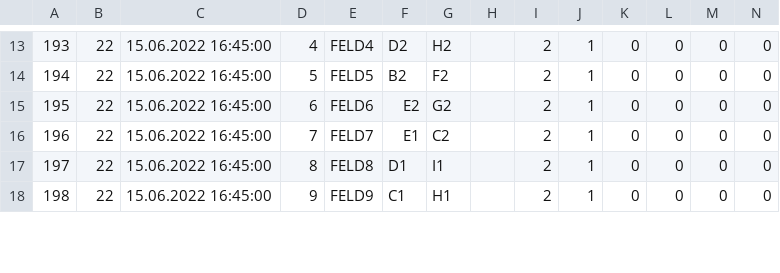
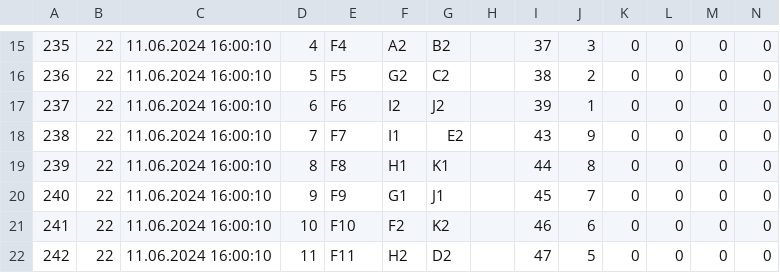
Before and after one commit to Birnbaua/Volleyball, a CSV file: proj/planerNEW/Volleyball/bin/Debug/matchdata/crossgames.csv, drawn as a sheet; only a part is shown, gaps mark what is left out; addresses are those after the commit; the diff covers the shown part only; the diff names each change by its address in the sheet, - before the commit and + after, or states it on an @@ line.

```diff
--- a/proj/planerNEW/Volleyball/bin/Debug/matchdata/crossgames.csv
+++ b/proj/planerNEW/Volleyball/bin/Debug/matchdata/crossgames.csv
@@ column A renumbered between rows 1 and 24 @@
-C15:C20: 15.06.2022 16:45:00
+C15:C20: 11.06.2024 16:00:10
-E15: FELD4
+E15: F4
-F15: D2
+F15: A2
-G15: H2
+G15: B2
-I15: 2
+I15: 37
-J15: 1
+J15: 3
-E16: FELD5
+E16: F5
-F16: B2
+F16: G2
-G16: F2
+G16: C2
-I16: 2
+I16: 38
-J16: 1
+J16: 2
-E17: FELD6
+E17: F6
-F17: E2
+F17: I2
-G17: G2
+G17: J2
-I17: 2
+I17: 39
-E18: FELD7
+E18: F7
-F18: E1
+F18: I1
-G18: C2
+G18: E2
-I18: 2
+I18: 43
-J18: 1
+J18: 9
-E19: FELD8
+E19: F8
-F19: D1
+F19: H1
-G19: I1
+G19: K1
-I19: 2
+I19: 44
-J19: 1
+J19: 8
-E20: FELD9
+E20: F9
-F20: C1
+F20: G1
-G20: H1
+G20: J1
-I20: 2
+I20: 45
-J20: 1
+J20: 7
+row 21: 241 | 22 | 11.06.2024 16:00:10 | 10 | F10 | F2 | K2 |  | 46 | 6 | 0 | 0 | 0 | 0
+row 22: 242 | 22 | 11.06.2024 16:00:10 | 11 | F11 | H2 | D2 |  | 47 | 5 | 0 | 0 | 0 | 0
```
Also changed, not shown: 3 added rows and 78 edited cells elsewhere in this file, proj/planerNEW/Volleyball/bin/Debug/matchdata/classementgames.csv, proj/planerNEW/Volleyball/bin/Debug/matchdata/interimgames.csv, 41 other files.
